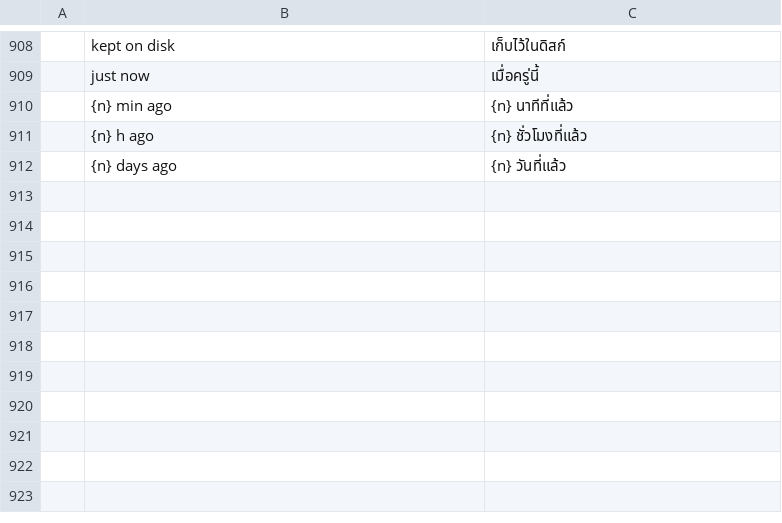
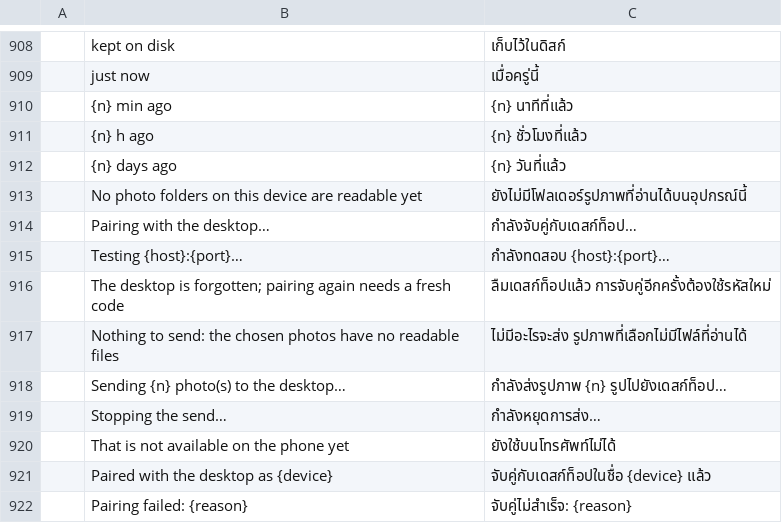
Before and after one commit to Topzic/sortlens-rust, a TSV file: crates/ui/src/i18n/th.tsv, drawn as a sheet; only a part is shown, gaps mark what is left out; the diff names each change by its address in the sheet, - before the commit and + after, or states it on an @@ line.

Commit message:
feat: the phone host's own notices speak the interface language\n\napps/sortlens-mobile built every notice it raises itself in English with\nformat!: the library-open failure, both folder lines, the removed-photos\nline, the suggestion pass's start and finished lines, both tag toasts,\nundo-move, the pairing, testing, forget, send and cancel lines, the\nphone-only fallback and both pairing answers. prefs::notice handed back a\n&'static English sentence. A phone running a Japanese shell therefore read\nits host lines in English.\n\nEvery one of them now goes through sortlens_ui::i18n: literals through tr,\nsentences through fmt with counts through i18n::count, so the digits are the\nreader's. Ten new keys are rows in all six catalogues (60 rows); the other\neleven reuse the rows the desktop's host already paints for the same events,\nincluding Removed {n} photos from {folder}.\n\nThe shell's catalogue audit cannot read an apps/ crate, so the phone carries\nits own listing: a test reads lib.rs and prefs.rs back, collects every\nrouted key and requires a row in each of ar/ja/ko/th/vi/zh-TW, and a second\npins the English frame and the Arabic count and noun.\n\nsend.rs's own sentences and the engine's error strings stay English as named\nin CHECKPOINT.md's next slice.

```diff
--- a/crates/ui/src/i18n/th.tsv
+++ b/crates/ui/src/i18n/th.tsv
+row 913:  | No photo folders on this device are readable yet | ยังไม่มีโฟลเดอร์รูปภาพที่อ่านได้บนอุปกรณ์นี้
+row 914:  | Pairing with the desktop… | กำลังจับคู่กับเดสก์ท็อป…
+row 915:  | Testing {host}:{port}… | กำลังทดสอบ {host}:{port}…
+row 916:  | The desktop is forgotten; pairing again needs a fresh code | ลืมเดสก์ท็อปแล้ว การจับคู่อีกครั้งต้องใช้รหัสใหม่
+row 917:  | Nothing to send: the chosen photos have no readable files | ไม่มีอะไรจะส่ง รูปภาพที่เลือกไม่มีไฟล์ที่อ่านได้
+row 918:  | Sending {n} photo(s) to the desktop… | กำลังส่งรูปภาพ {n} รูปไปยังเดสก์ท็อป…
+row 919:  | Stopping the send… | กำลังหยุดการส่ง…
+row 920:  | That is not available on the phone yet | ยังใช้บนโทรศัพท์ไม่ได้
+row 921:  | Paired with the desktop as {device} | จับคู่กับเดสก์ท็อปในชื่อ {device} แล้ว
+row 922:  | Pairing failed: {reason} | จับคู่ไม่สำเร็จ: {reason}
```
Also changed, not shown: crates/ui/src/i18n/ar.tsv, crates/ui/src/i18n/ja.tsv, 8 other files.
